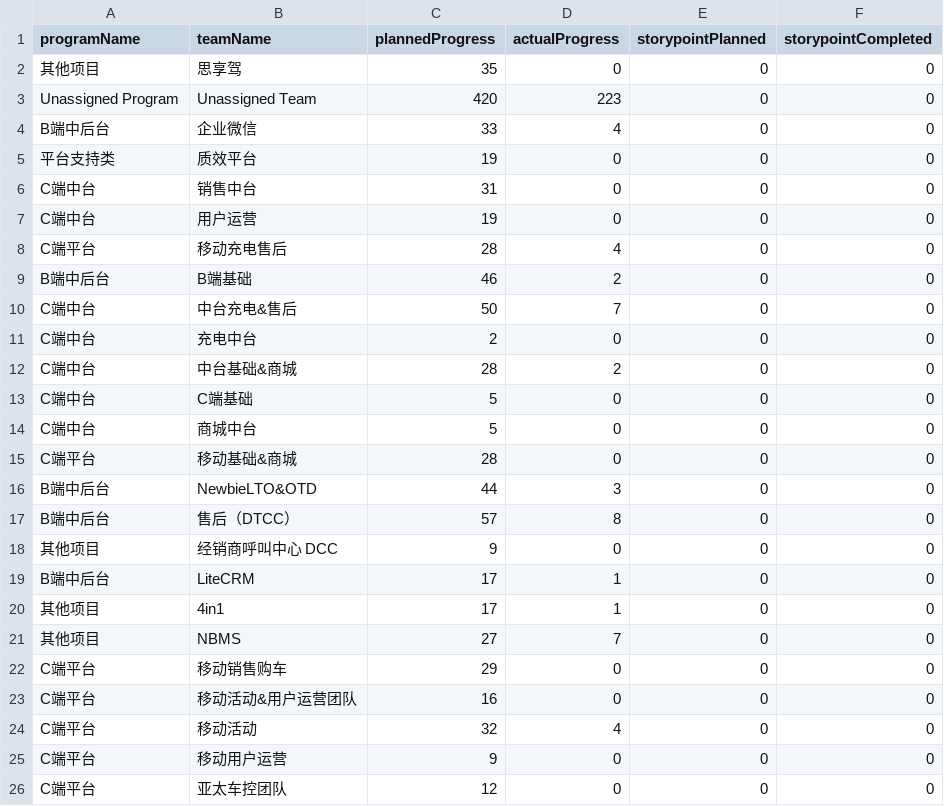
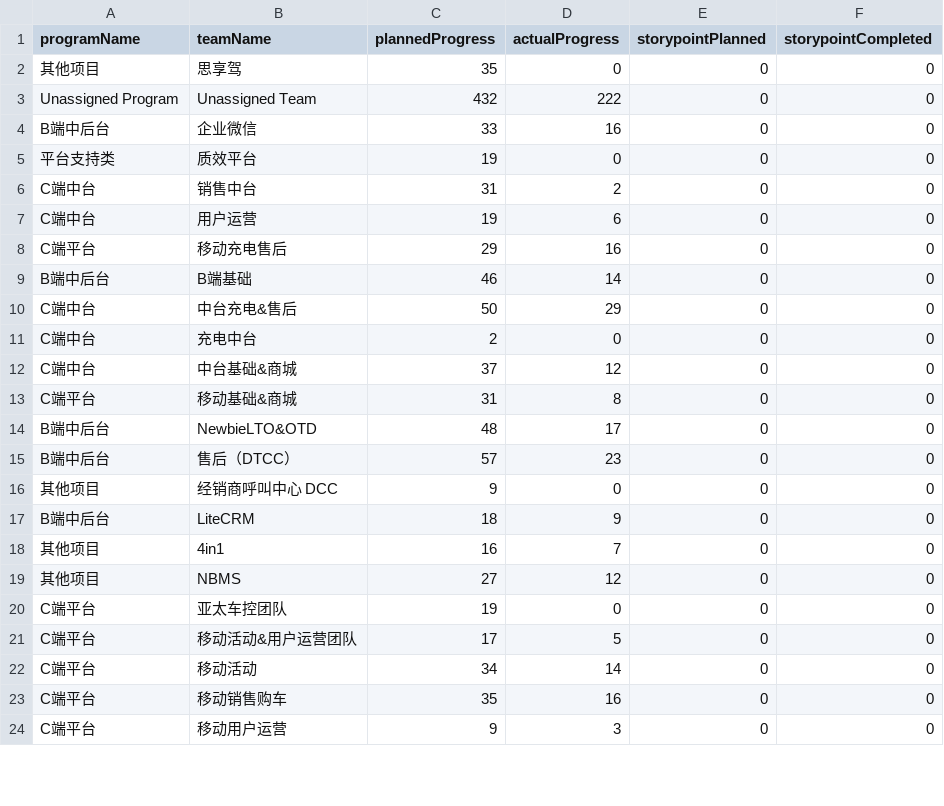
Before and after one commit to figo645/pythonjiraapi, a CSV file: data/iteration_completion.csv, drawn as a sheet; only a part is shown; the diff covers the shown part only.

```diff
--- a/data/iteration_completion.csv
+++ b/data/iteration_completion.csv
@@ -2,25 +2,23 @@
 其他项目,思享驾,35,0,0,0
-Unassigned Program,Unassigned Team,420,223,0,0
-B端中后台,企业微信,33,4,0,0
+Unassigned Program,Unassigned Team,432,222,0,0
+B端中后台,企业微信,33,16,0,0
 平台支持类,质效平台,19,0,0,0
-C端中台,销售中台,31,0,0,0
-C端中台,用户运营,19,0,0,0
-C端平台,移动充电售后,28,4,0,0
-B端中后台,B端基础,46,2,0,0
-C端中台,中台充电&售后,50,7,0,0
+C端中台,销售中台,31,2,0,0
+C端中台,用户运营,19,6,0,0
+C端平台,移动充电售后,29,16,0,0
+B端中后台,B端基础,46,14,0,0
+C端中台,中台充电&售后,50,29,0,0
 C端中台,充电中台,2,0,0,0
-C端中台,中台基础&商城,28,2,0,0
-C端中台,C端基础,5,0,0,0
-C端中台,商城中台,5,0,0,0
-C端平台,移动基础&商城,28,0,0,0
-B端中后台,NewbieLTO&OTD,44,3,0,0
-B端中后台,售后（DTCC）,57,8,0,0
+C端中台,中台基础&商城,37,12,0,0
+C端平台,移动基础&商城,31,8,0,0
+B端中后台,NewbieLTO&OTD,48,17,0,0
+B端中后台,售后（DTCC）,57,23,0,0
 其他项目,经销商呼叫中心 DCC,9,0,0,0
-B端中后台,LiteCRM,17,1,0,0
-其他项目,4in1,17,1,0,0
-其他项目,NBMS,27,7,0,0
-C端平台,移动销售购车,29,0,0,0
-C端平台,移动活动&用户运营团队,16,0,0,0
-C端平台,移动活动,32,4,0,0
-C端平台,移动用户运营,9,0,0,0
-C端平台,亚太车控团队,12,0,0,0
+B端中后台,LiteCRM,18,9,0,0
+其他项目,4in1,16,7,0,0
+其他项目,NBMS,27,12,0,0
+C端平台,亚太车控团队,19,0,0,0
+C端平台,移动活动&用户运营团队,17,5,0,0
+C端平台,移动活动,34,14,0,0
+C端平台,移动销售购车,35,16,0,0
+C端平台,移动用户运营,9,3,0,0
```
Also changed, not shown: 3 added rows, 2 removed rows and 11 edited cells elsewhere in this file, data/bug_progress.csv, data/sprint_planning.csv, 6 other files.
